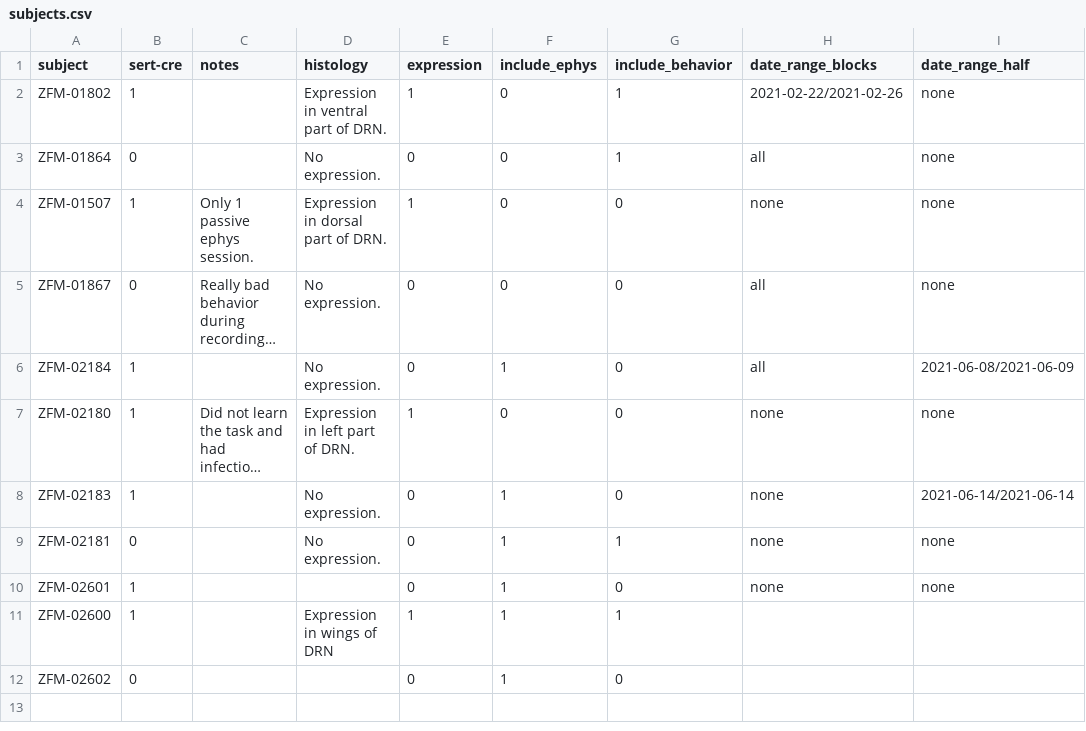
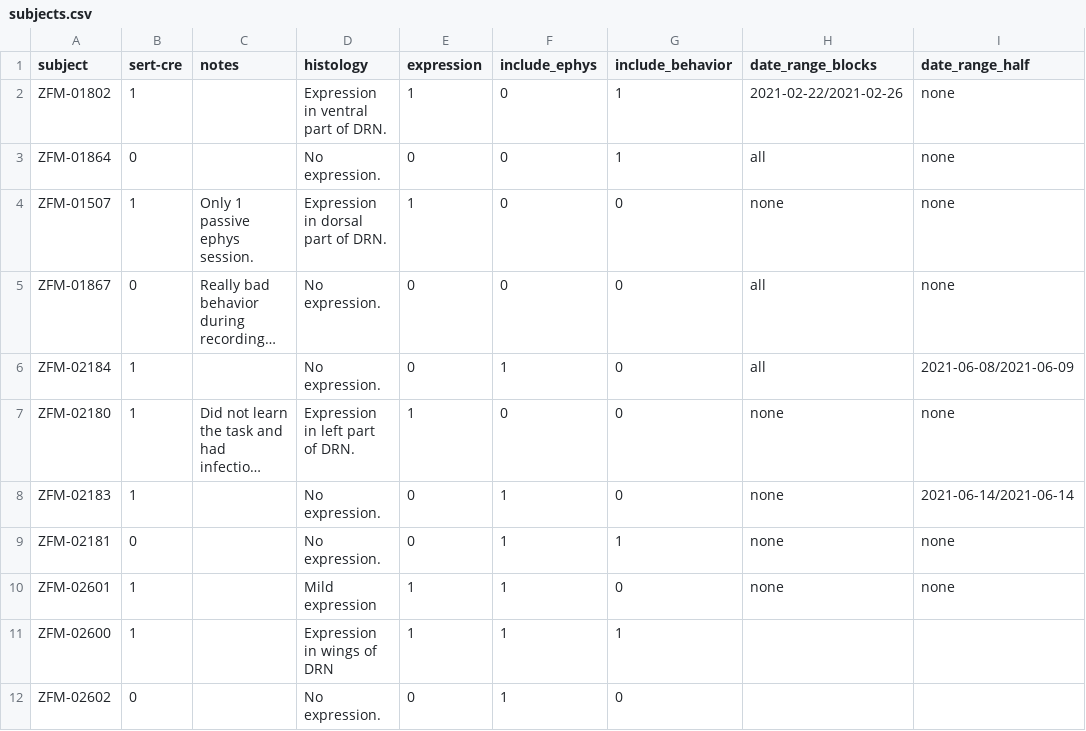
Before and after one commit to guidomeijer/IBL-Serotonin, a CSV file: subjects.csv, drawn as a sheet; only a part is shown; long unchanged cells end in …; the diff names each change by its address in the sheet, - before the commit and + after, or states it on an @@ line.

```diff
--- a/subjects.csv
+++ b/subjects.csv
-D10 (histology): (empty)
+D10 (histology): Mild expression
-E10 (expression): 0
+E10 (expression): 1
-D12 (histology): (empty)
+D12 (histology): No expression.
```
Also changed, not shown: 9 other files.
